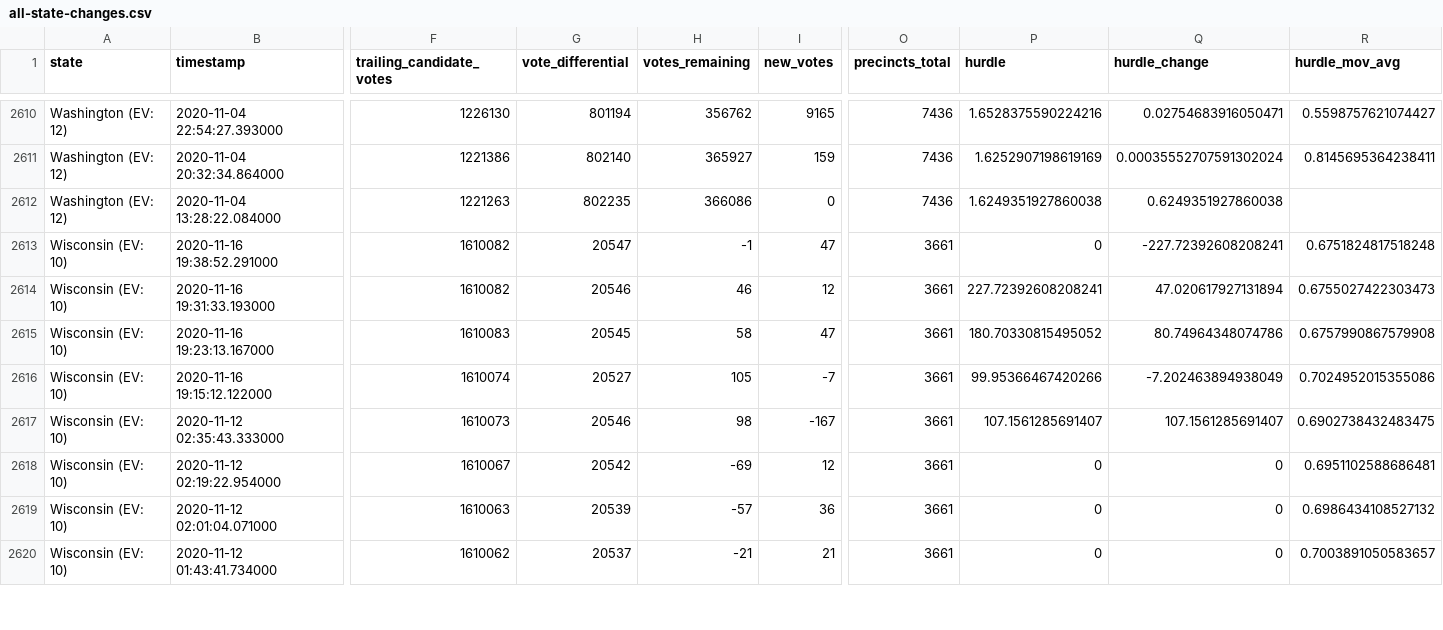
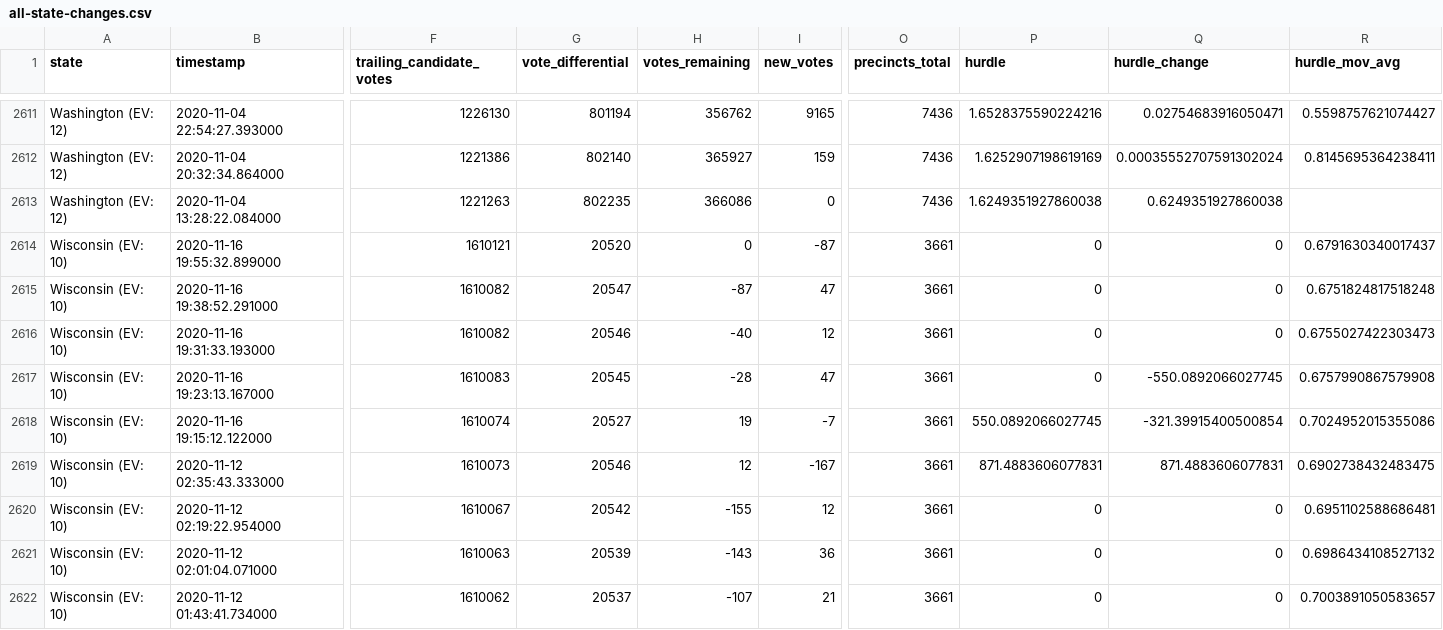
Before and after one commit to alex/nyt-2020-election-scraper, a CSV file: all-state-changes.csv, drawn as a sheet; only a part is shown, gaps mark what is left out; addresses are those after the commit; rows hold the shown columns only; the diff covers the shown part only; the diff names each change by its address in the sheet, - before the commit and + after, or states it on an @@ line.

```diff
--- a/all-state-changes.csv
+++ b/all-state-changes.csv
+row 2614: Wisconsin (EV: 10) | 2020-11-16 19:55:32.899000 | 1610121 | 20520 | 0 | -87 | 3661 | 0 | 0 | 0.6791630340017437
-H2615 (votes_remaining): -1
+H2615 (votes_remaining): -87
-Q2615 (hurdle_change): -227.72392608208241
+Q2615 (hurdle_change): 0
-H2616 (votes_remaining): 46
+H2616 (votes_remaining): -40
-P2616 (hurdle): 227.72392608208241
+P2616 (hurdle): 0
-Q2616 (hurdle_change): 47.020617927131894
+Q2616 (hurdle_change): 0
-H2617 (votes_remaining): 58
+H2617 (votes_remaining): -28
-P2617 (hurdle): 180.70330815495052
+P2617 (hurdle): 0
-Q2617 (hurdle_change): 80.74964348074786
+Q2617 (hurdle_change): -550.0892066027745
-H2618 (votes_remaining): 105
+H2618 (votes_remaining): 19
-P2618 (hurdle): 99.95366467420266
+P2618 (hurdle): 550.0892066027745
-Q2618 (hurdle_change): -7.202463894938049
+Q2618 (hurdle_change): -321.39915400500854
-H2619 (votes_remaining): 98
+H2619 (votes_remaining): 12
-P2619 (hurdle): 107.1561285691407
+P2619 (hurdle): 871.4883606077831
-Q2619 (hurdle_change): 107.1561285691407
+Q2619 (hurdle_change): 871.4883606077831
-H2620 (votes_remaining): -69
+H2620 (votes_remaining): -155
-H2621 (votes_remaining): -57
+H2621 (votes_remaining): -143
-H2622 (votes_remaining): -21
+H2622 (votes_remaining): -107
```
Also changed, not shown: 1 added row and 89 edited cells elsewhere in this file, 6 other files.
